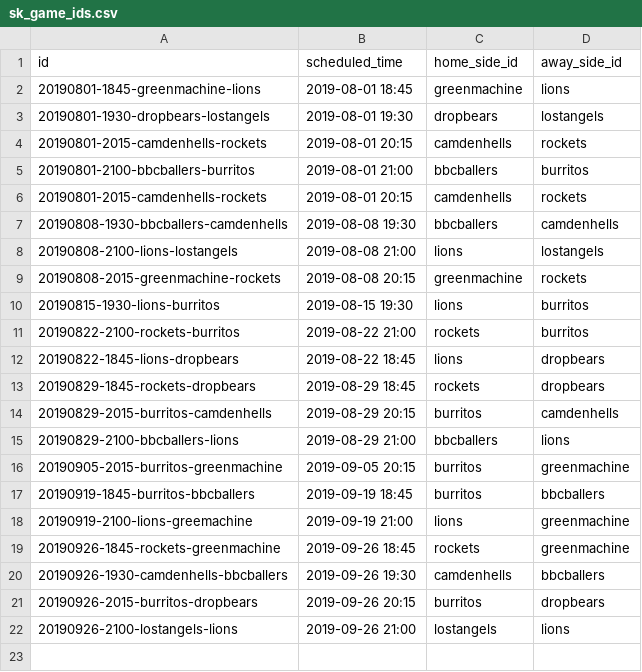
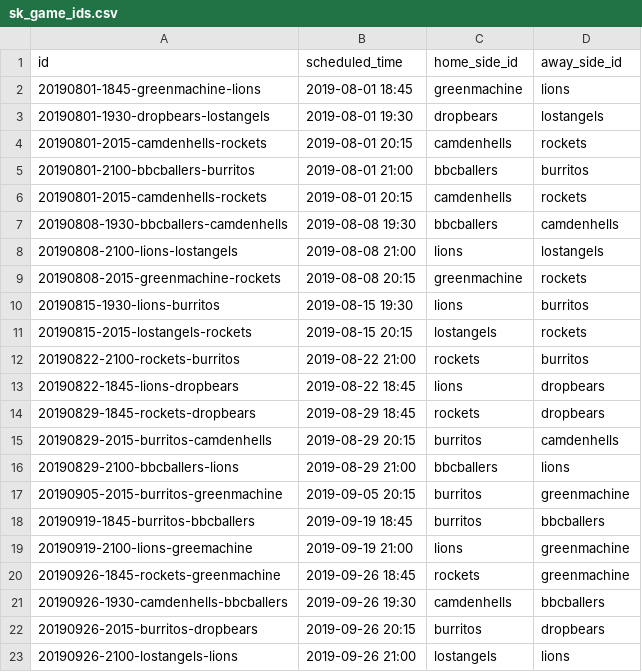
Before and after one commit to zilupe/thegame.report-data, a CSV file: raw_data/sk_game_ids.csv, drawn as a sheet; the diff names each change by its address in the sheet, - before the commit and + after, or states it on an @@ line.

```diff
--- a/raw_data/sk_game_ids.csv
+++ b/raw_data/sk_game_ids.csv
+row 11: 20190815-2015-lostangels-rockets | 2019-08-15 20:15 | lostangels | rockets
```
Also changed, not shown: reports/player-stats.csv, reports/team-stats.csv.
